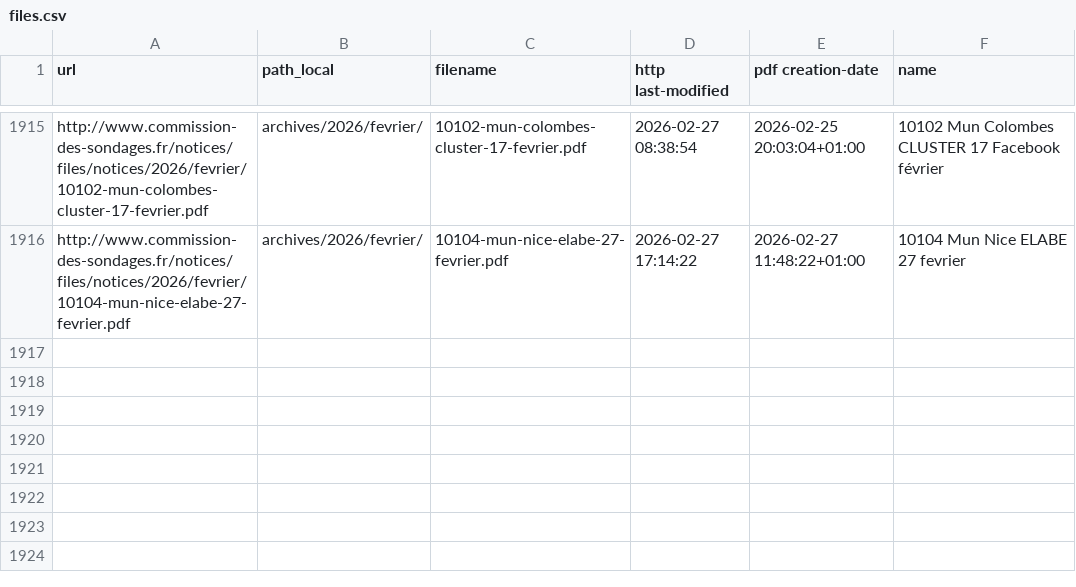
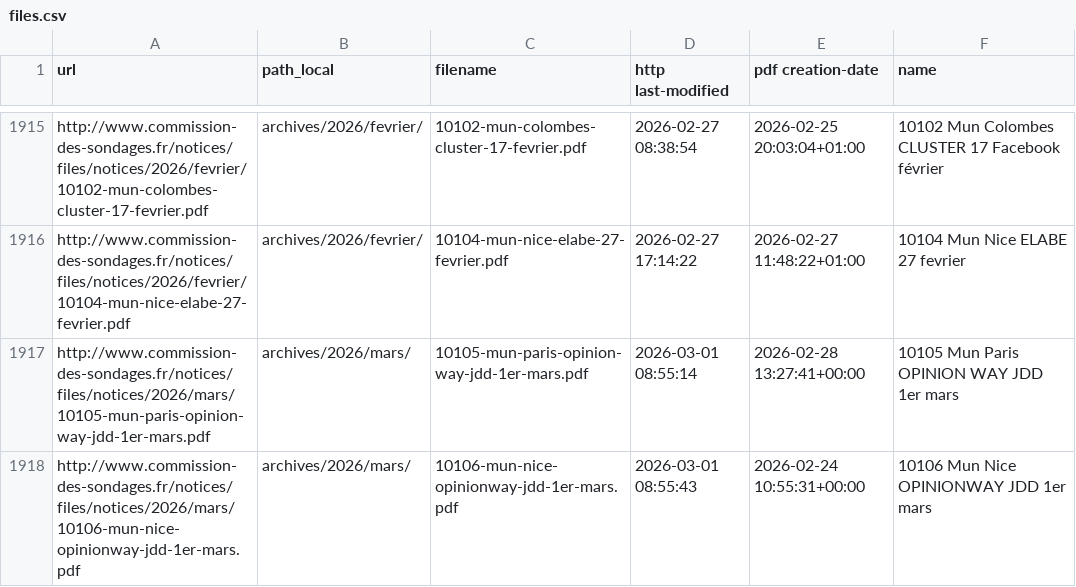
Before and after one commit to MieuxVoter/sondages-commission-index, a CSV file: files.csv, drawn as a sheet; only a part is shown, gaps mark what is left out; the diff names each change by its address in the sheet, - before the commit and + after, or states it on an @@ line.

```diff
--- a/files.csv
+++ b/files.csv
+row 1917: http://www.commission-des-sondages.fr/notices/files/notices/2026/mars/10105-mun-paris-opinion-way-jdd-1er-mars.pdf | archives/2026/mars/ | 10105-mun-paris-opinion-way-jdd-1er-mars.pdf | 2026-03-01 08:55:14 | 2026-02-28 13:27:41+00:00 | 10105 Mun Paris OPINION WAY JDD 1er mars
+row 1918: http://www.commission-des-sondages.fr/notices/files/notices/2026/mars/10106-mun-nice-opinionway-jdd-1er-mars.pdf | archives/2026/mars/ | 10106-mun-nice-opinionway-jdd-1er-mars.pdf | 2026-03-01 08:55:43 | 2026-02-24 10:55:31+00:00 | 10106 Mun Nice OPINIONWAY JDD 1er mars
```
Also changed, not shown: base.csv, notices_catalog.csv, 2 other files.
